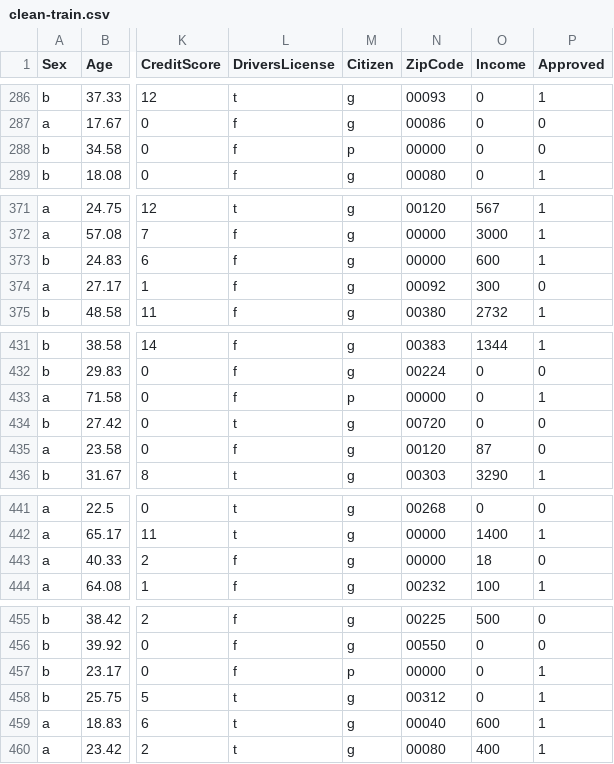
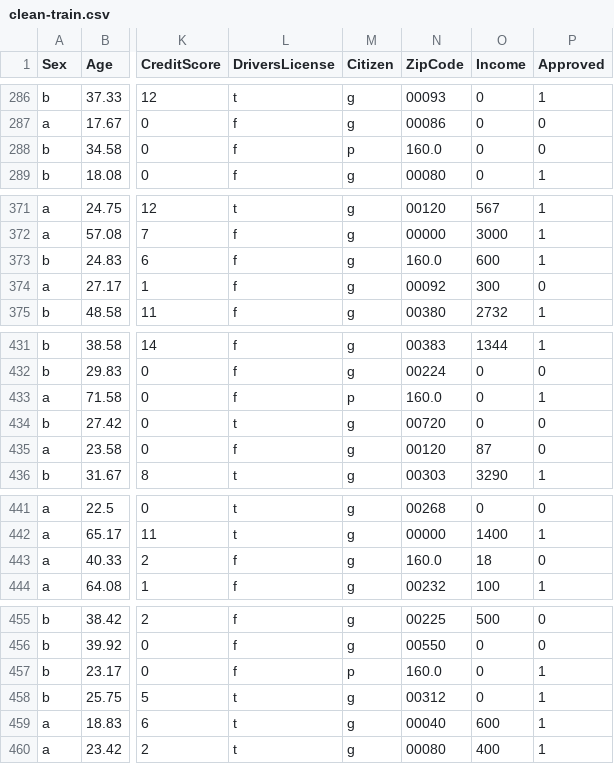
Before and after one commit to UBC-MDS/DSCI_522_Group_412, a CSV file: data/clean-train.csv, drawn as a sheet; only a part is shown, gaps mark what is left out; the diff covers the shown part only; the diff names each change by its address in the sheet, - before the commit and + after, or states it on an @@ line.

```diff
--- a/data/clean-train.csv
+++ b/data/clean-train.csv
-N288 (ZipCode): 00000
+N288 (ZipCode): 160.0
-N373 (ZipCode): 00000
+N373 (ZipCode): 160.0
-N433 (ZipCode): 00000
+N433 (ZipCode): 160.0
-N443 (ZipCode): 00000
+N443 (ZipCode): 160.0
-N457 (ZipCode): 00000
+N457 (ZipCode): 160.0
```
Also changed, not shown: 8 edited cells elsewhere in this file, results/classification_report.csv, 9 other files.
